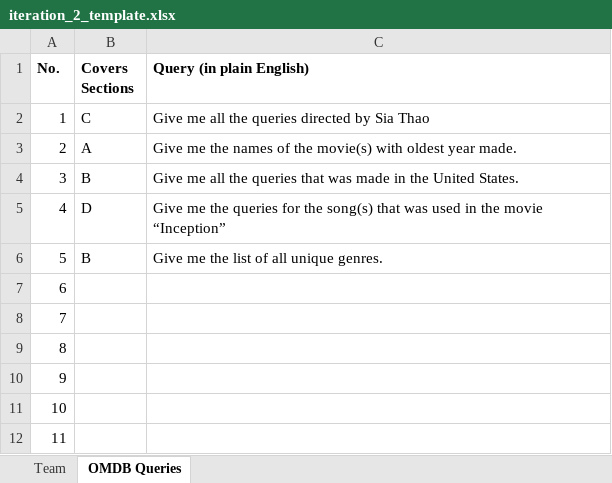
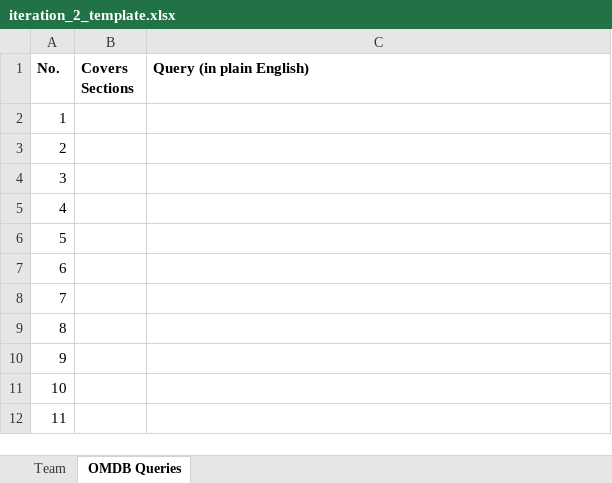
Before and after one commit to pure-leaf/OMDB, an Excel workbook: iteration_2_template.xlsx, sheet OMDB Queries, drawn as a sheet; only a part is shown; values as stored, in another font and other column widths than the file's, no borders; the diff names each change by its address in the sheet, - before the commit and + after, or states it on an @@ line.

```diff
--- a/iteration_2_template.xlsx (sheet OMDB Queries)
+++ b/iteration_2_template.xlsx (sheet OMDB Queries)
-B2 (Covers Sections): C
+B2 (Covers Sections): (empty)
-C2 (Query (in plain English)): Give me all the queries directed by Sia Thao
+C2 (Query (in plain English)): (empty)
-B3 (Covers Sections): A
+B3 (Covers Sections): (empty)
-C3 (Query (in plain English)): Give me the names of the movie(s) with oldest year made.
+C3 (Query (in plain English)): (empty)
-B4 (Covers Sections): B
+B4 (Covers Sections): (empty)
-C4 (Query (in plain English)): Give me all the queries that was made in the United States.
+C4 (Query (in plain English)): (empty)
-B5 (Covers Sections): D
+B5 (Covers Sections): (empty)
-C5 (Query (in plain English)): Give me the queries for the song(s) that was used in the movie “Inception”
+C5 (Query (in plain English)): (empty)
-B6 (Covers Sections): B
+B6 (Covers Sections): (empty)
-C6 (Query (in plain English)): Give me the list of all unique genres.
+C6 (Query (in plain English)): (empty)
```
Also changed, not shown: sheet Team.
